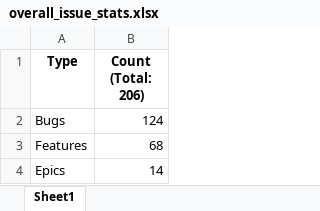
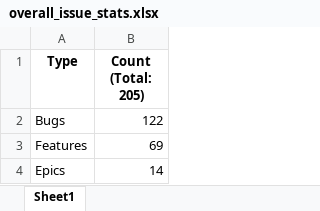
Before and after one commit to tudorpopams/fluentui-issue-stats, an Excel workbook: spreadsheets/overall_issue_stats.xlsx, sheet Sheet1, drawn as a sheet; values as stored, in another font and other column widths than the file's, no borders; the diff names each change by its address in the sheet, - before the commit and + after, or states it on an @@ line.

```diff
--- a/spreadsheets/overall_issue_stats.xlsx (sheet Sheet1)
+++ b/spreadsheets/overall_issue_stats.xlsx (sheet Sheet1)
-B1: Count (Total: 206)
+B1: Count (Total: 205)
-B2 (Count (Total: 205)): 124
+B2 (Count (Total: 205)): 122
-B3 (Count (Total: 205)): 68
+B3 (Count (Total: 205)): 69
```
Also changed, not shown: spreadsheets/component_stats.xlsx, spreadsheets/monthly_stats.xlsx, 7 other files.
